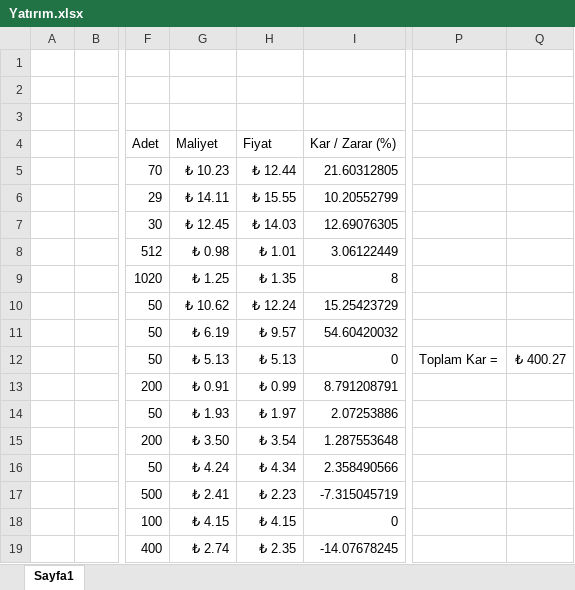
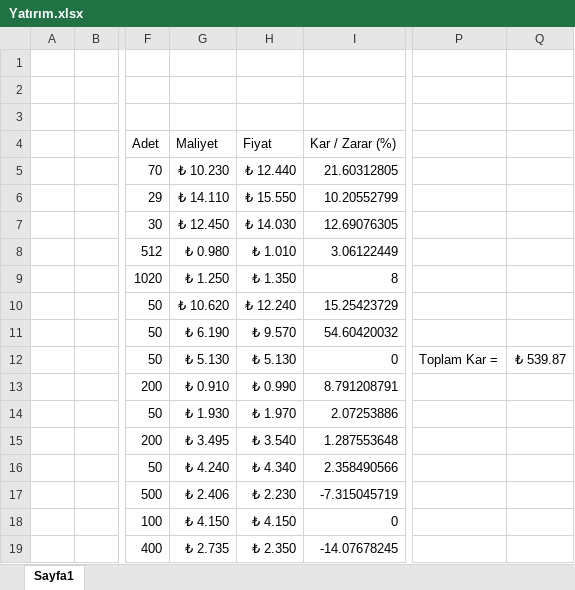
Before and after one commit to gkhntys/clipboards, an Excel workbook: Yatırım.xlsx, sheet Sayfa1, drawn as a sheet; only a part is shown, gaps mark what is left out; values as stored, in another font and other column widths than the file's, no borders; the diff covers the shown part only; the diff names each change by its address in the sheet, - before the commit and + after, or states it on an @@ line.

Commit message:
Update Yatırım.xlsx

```diff
--- a/Yatırım.xlsx (sheet Sayfa1)
+++ b/Yatırım.xlsx (sheet Sayfa1)
-G5 (Maliyet): ₺ 10.23
+G5 (Maliyet): ₺ 10.230
-H5 (Fiyat): ₺ 12.44
+H5 (Fiyat): ₺ 12.440
-G6 (Maliyet): ₺ 14.11
+G6 (Maliyet): ₺ 14.110
-H6 (Fiyat): ₺ 15.55
+H6 (Fiyat): ₺ 15.550
-G7 (Maliyet): ₺ 12.45
+G7 (Maliyet): ₺ 12.450
-H7 (Fiyat): ₺ 14.03
+H7 (Fiyat): ₺ 14.030
-G8 (Maliyet): ₺ 0.98
+G8 (Maliyet): ₺ 0.980
-H8 (Fiyat): ₺ 1.01
+H8 (Fiyat): ₺ 1.010
-G9 (Maliyet): ₺ 1.25
+G9 (Maliyet): ₺ 1.250
-H9 (Fiyat): ₺ 1.35
+H9 (Fiyat): ₺ 1.350
-G10 (Maliyet): ₺ 10.62
+G10 (Maliyet): ₺ 10.620
-H10 (Fiyat): ₺ 12.24
+H10 (Fiyat): ₺ 12.240
-G11 (Maliyet): ₺ 6.19
+G11 (Maliyet): ₺ 6.190
-H11 (Fiyat): ₺ 9.57
+H11 (Fiyat): ₺ 9.570
-G12 (Maliyet): ₺ 5.13
+G12 (Maliyet): ₺ 5.130
-H12 (Fiyat): ₺ 5.13
+H12 (Fiyat): ₺ 5.130
-Q12: ₺ 400.27
+Q12: ₺ 539.87
-G13 (Maliyet): ₺ 0.91
+G13 (Maliyet): ₺ 0.910
-H13 (Fiyat): ₺ 0.99
+H13 (Fiyat): ₺ 0.990
-G14 (Maliyet): ₺ 1.93
+G14 (Maliyet): ₺ 1.930
-H14 (Fiyat): ₺ 1.97
+H14 (Fiyat): ₺ 1.970
-G15 (Maliyet): ₺ 3.50
+G15 (Maliyet): ₺ 3.495
-H15 (Fiyat): ₺ 3.54
+H15 (Fiyat): ₺ 3.540
-G16 (Maliyet): ₺ 4.24
+G16 (Maliyet): ₺ 4.240
-H16 (Fiyat): ₺ 4.34
+H16 (Fiyat): ₺ 4.340
-G17 (Maliyet): ₺ 2.41
+G17 (Maliyet): ₺ 2.406
-H17 (Fiyat): ₺ 2.23
+H17 (Fiyat): ₺ 2.230
-G18 (Maliyet): ₺ 4.15
+G18 (Maliyet): ₺ 4.150
-H18 (Fiyat): ₺ 4.15
+H18 (Fiyat): ₺ 4.150
-G19 (Maliyet): ₺ 2.74
+G19 (Maliyet): ₺ 2.735
-H19 (Fiyat): ₺ 2.35
+H19 (Fiyat): ₺ 2.350
```
Also changed, not shown: 5 added rows, 4 removed rows, 33 edited cells and cell formats elsewhere in this sheet.
